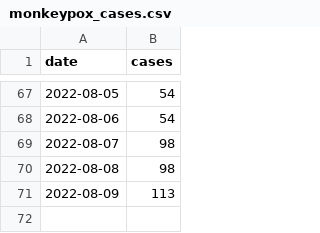
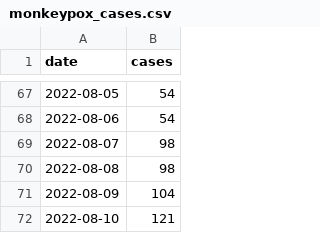
Before and after one commit to andersen-lab/lone_pine, a CSV file: resources/monkeypox_cases.csv, drawn as a sheet; only a part is shown, gaps mark what is left out.

Commit message:
Monkeypox data is now remote

```diff
--- a/resources/monkeypox_cases.csv
+++ b/resources/monkeypox_cases.csv
@@ -70,2 +70,3 @@
 2022-08-08,98
-2022-08-09,113
+2022-08-09,104
+2022-08-10,121
```
Also changed, not shown: 4 other files.
